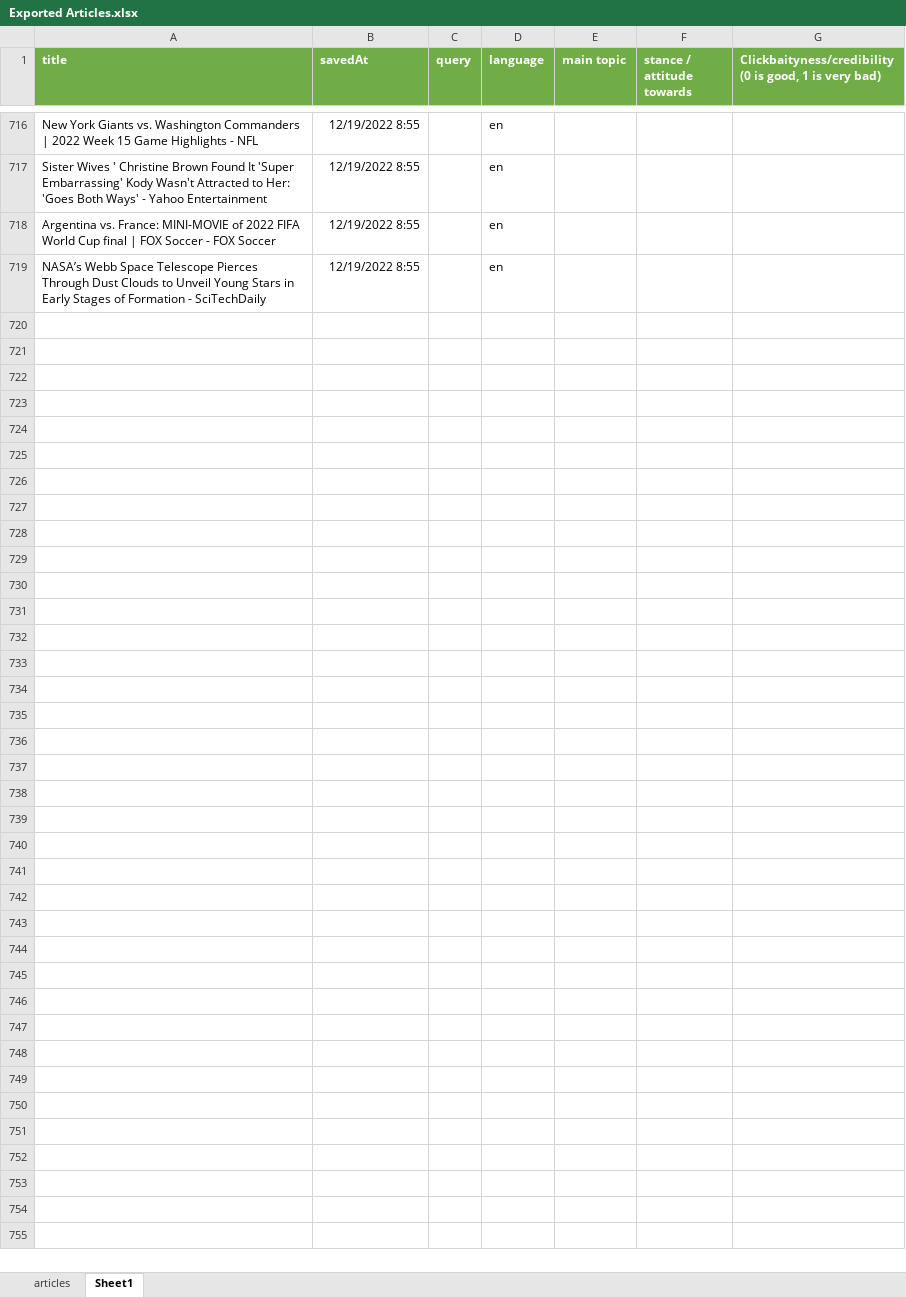
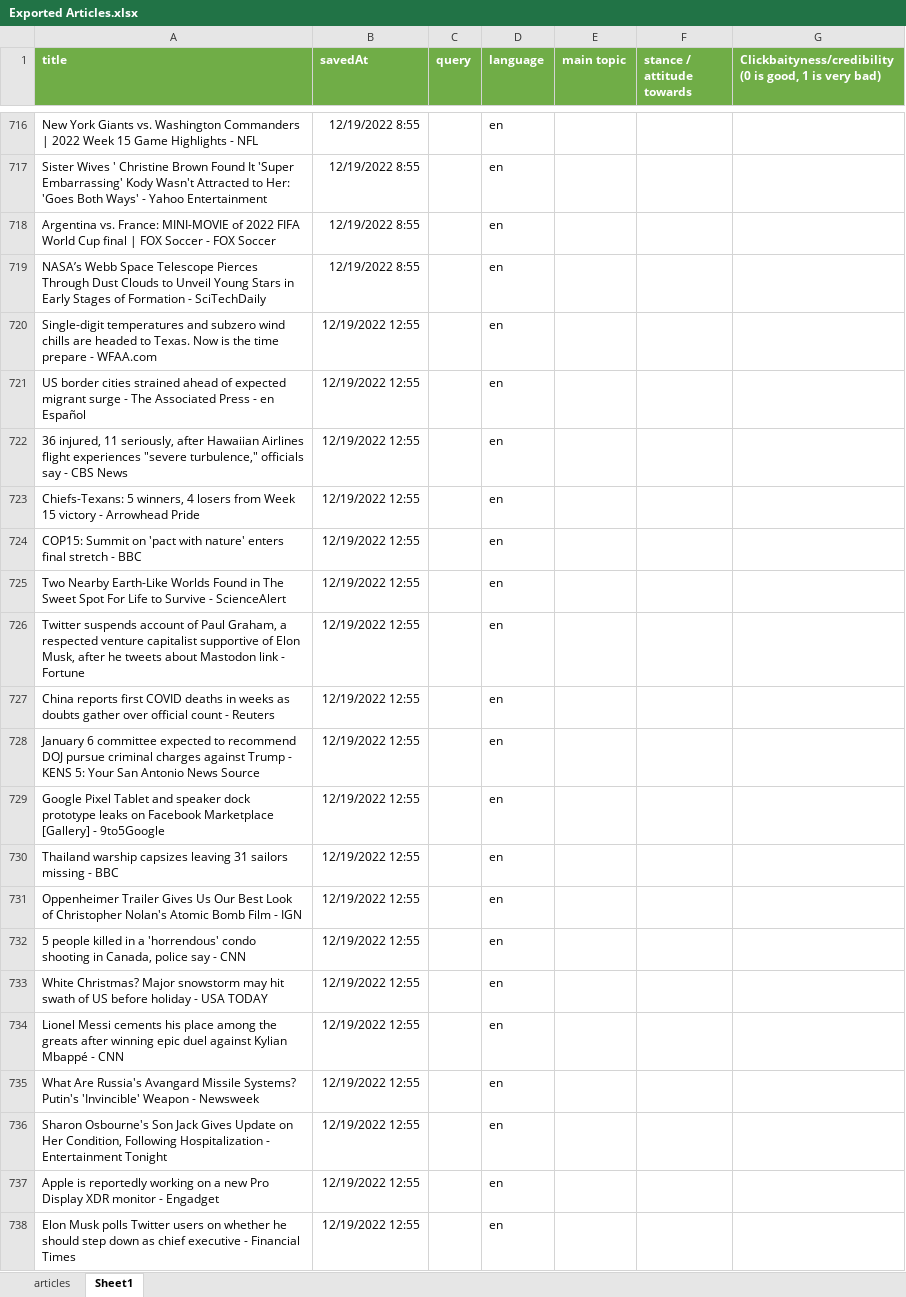
Before and after one commit to renesteeman/ScalableStance, an Excel workbook: Exported Articles.xlsx, sheet Sheet1, drawn as a sheet; only a part is shown, gaps mark what is left out; values as stored, in another font and other column widths than the file's, no borders; the diff covers the shown part only; the diff names each change by its address in the sheet, - before the commit and + after, or states it on an @@ line.

```diff
--- a/Exported Articles.xlsx (sheet Sheet1)
+++ b/Exported Articles.xlsx (sheet Sheet1)
+row 720: Single-digit temperatures and subzero wind chills are headed to Texas. Now is the time prepare - WFAA.com | 12/19/2022 12:55 |  | en
+row 721: US border cities strained ahead of expected migrant surge - The Associated Press - en Español | 12/19/2022 12:55 |  | en
+row 722: 36 injured, 11 seriously, after Hawaiian Airlines flight experiences "severe turbulence," officials say - CBS News | 12/19/2022 12:55 |  | en
+row 723: Chiefs-Texans: 5 winners, 4 losers from Week 15 victory - Arrowhead Pride | 12/19/2022 12:55 |  | en
+row 724: COP15: Summit on 'pact with nature' enters final stretch - BBC | 12/19/2022 12:55 |  | en
+row 725: Two Nearby Earth-Like Worlds Found in The Sweet Spot For Life to Survive - ScienceAlert | 12/19/2022 12:55 |  | en
+row 726: Twitter suspends account of Paul Graham, a respected venture capitalist supportive of Elon Musk, after he tweets about Mastodon link - Fortune | 12/19/2022 12:55 |  | en
+row 727: China reports first COVID deaths in weeks as doubts gather over official count - Reuters | 12/19/2022 12:55 |  | en
+row 728: January 6 committee expected to recommend DOJ pursue criminal charges against Trump - KENS 5: Your San Antonio News Source | 12/19/2022 12:55 |  | en
+row 729: Google Pixel Tablet and speaker dock prototype leaks on Facebook Marketplace [Gallery] - 9to5Google | 12/19/2022 12:55 |  | en
+row 730: Thailand warship capsizes leaving 31 sailors missing - BBC | 12/19/2022 12:55 |  | en
+row 731: Oppenheimer Trailer Gives Us Our Best Look of Christopher Nolan's Atomic Bomb Film - IGN | 12/19/2022 12:55 |  | en
+row 732: 5 people killed in a 'horrendous' condo shooting in Canada, police say - CNN | 12/19/2022 12:55 |  | en
+row 733: White Christmas? Major snowstorm may hit swath of US before holiday - USA TODAY | 12/19/2022 12:55 |  | en
+row 734: Lionel Messi cements his place among the greats after winning epic duel against Kylian Mbappé - CNN | 12/19/2022 12:55 |  | en
+row 735: What Are Russia's Avangard Missile Systems? Putin's 'Invincible' Weapon - Newsweek | 12/19/2022 12:55 |  | en
+row 736: Sharon Osbourne's Son Jack Gives Update on Her Condition, Following Hospitalization - Entertainment Tonight | 12/19/2022 12:55 |  | en
+row 737: Apple is reportedly working on a new Pro Display XDR monitor - Engadget | 12/19/2022 12:55 |  | en
+row 738: Elon Musk polls Twitter users on whether he should step down as chief executive - Financial Times | 12/19/2022 12:55 |  | en
```
Also changed, not shown: 359 added rows elsewhere in this sheet, sheet articles, hidden cells, 2 other files.
